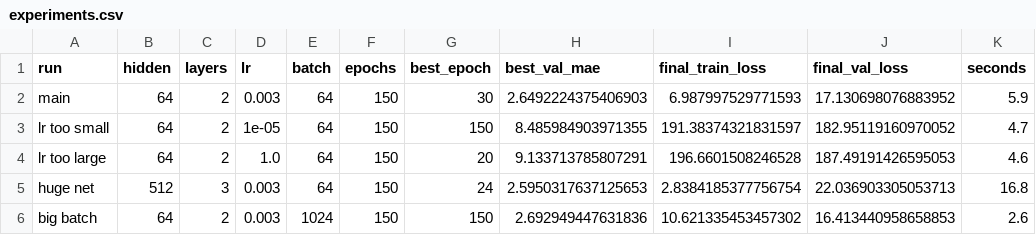
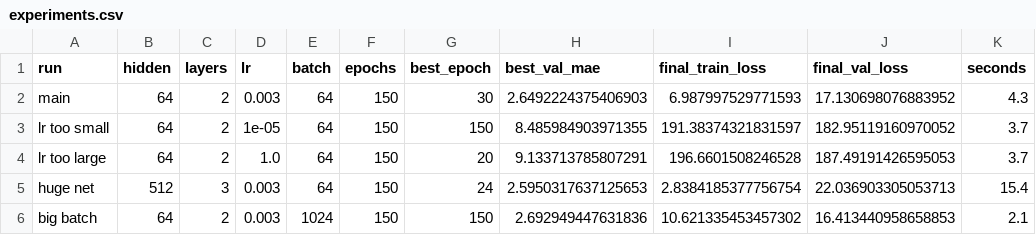
Before and after one commit to OlegShukhovHumber/week8, a CSV file: reports/experiments.csv, drawn as a sheet.

```diff
--- a/reports/experiments.csv
+++ b/reports/experiments.csv
@@ -1,6 +1,6 @@
 run,hidden,layers,lr,batch,epochs,best_epoch,best_val_mae,final_train_loss,final_val_loss,seconds
-main,64,2,0.003,64,150,30,2.6492224375406903,6.987997529771593,17.130698076883952,5.9
-lr too small,64,2,1e-05,64,150,150,8.485984903971355,191.38374321831597,182.95119160970052,4.7
-lr too large,64,2,1.0,64,150,20,9.133713785807291,196.6601508246528,187.49191426595053,4.6
-huge net,512,3,0.003,64,150,24,2.5950317637125653,2.8384185377756754,22.036903305053713,16.8
-big batch,64,2,0.003,1024,150,150,2.692949447631836,10.621335453457302,16.413440958658853,2.6
+main,64,2,0.003,64,150,30,2.6492224375406903,6.987997529771593,17.130698076883952,4.3
+lr too small,64,2,1e-05,64,150,150,8.485984903971355,191.38374321831597,182.95119160970052,3.7
+lr too large,64,2,1.0,64,150,20,9.133713785807291,196.6601508246528,187.49191426595053,3.7
+huge net,512,3,0.003,64,150,24,2.5950317637125653,2.8384185377756754,22.036903305053713,15.4
+big batch,64,2,0.003,1024,150,150,2.692949447631836,10.621335453457302,16.413440958658853,2.1
```
Also changed, not shown: 2 other files.
